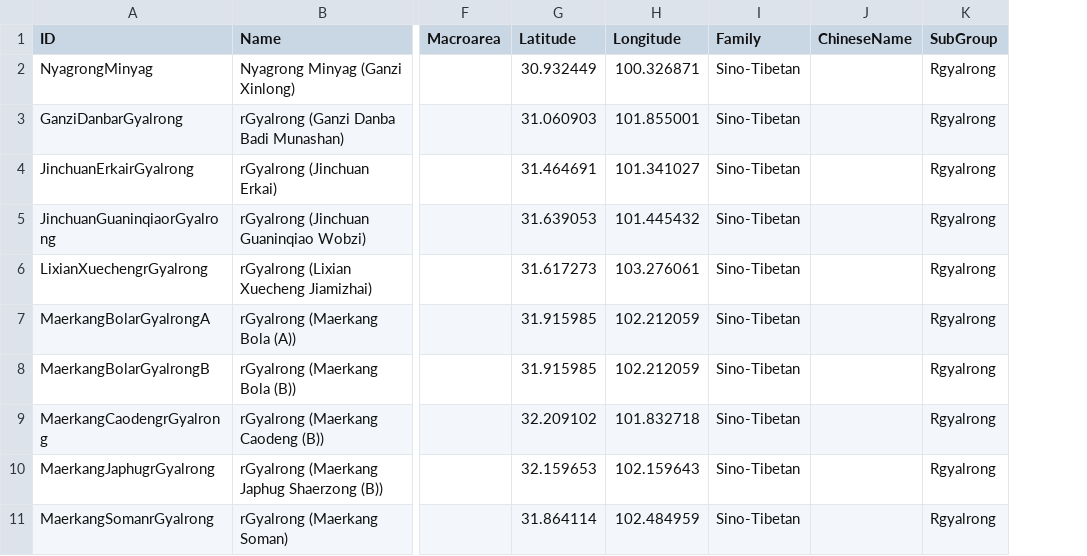
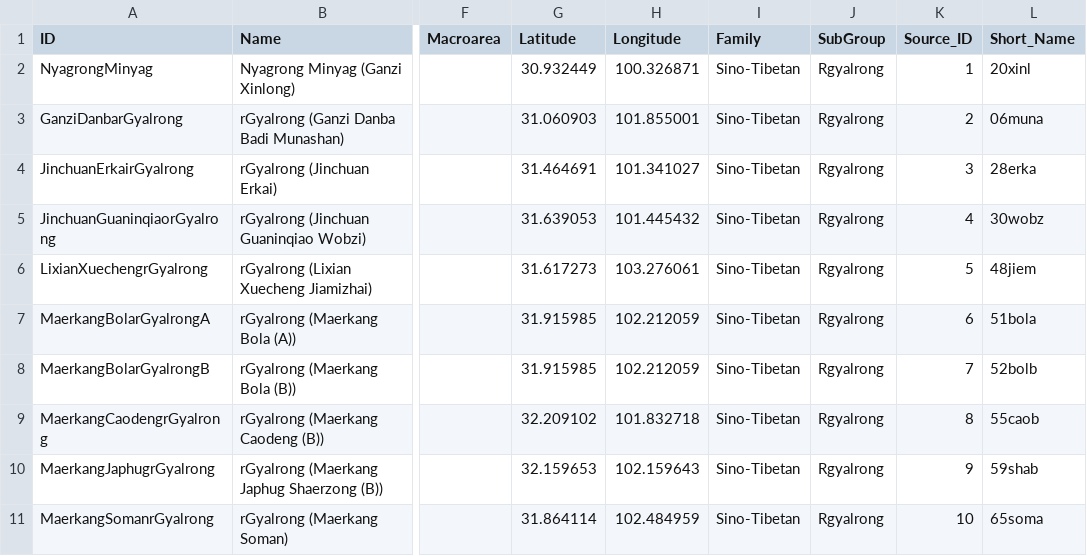
Before and after one commit to lexibank/naganorgyalrongic, a CSV file: cldf/languages.csv, drawn as a sheet; only a part is shown, gaps mark what is left out; removed rows and columns are numbered as before the commit, all else as after; the diff names each change by its address in the sheet, - before the commit and + after, or states it on an @@ line.

```diff
--- a/cldf/languages.csv
+++ b/cldf/languages.csv
-column J (ChineseName), empty
+column K (Source_ID), rows 2-11: 1 | 2 | 3 | 4 | 5 | 6 | 7 | 8 | 9 | 10
+column L (Short_Name), rows 2-11: 20xinl | 06muna | 28erka | 30wobz | 48jiem | 51bola | 52bolb | 55caob | 59shab | 65soma
```
Also changed, not shown: etc/languages.tsv, etc/orthography.tsv, 12 other files.
